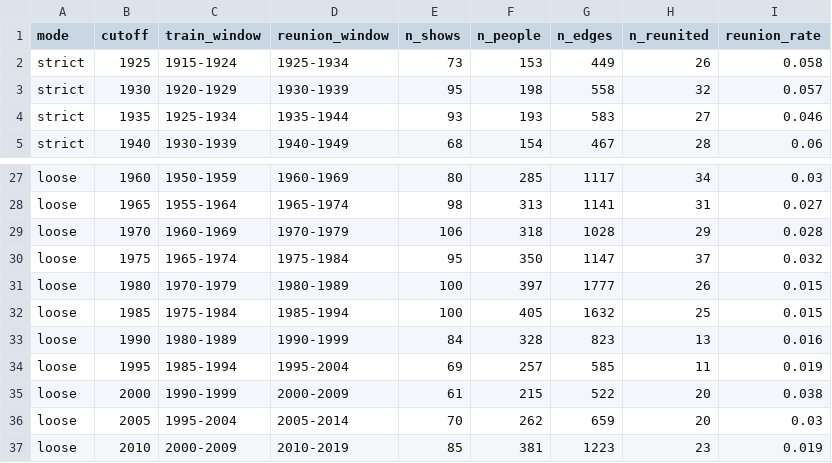
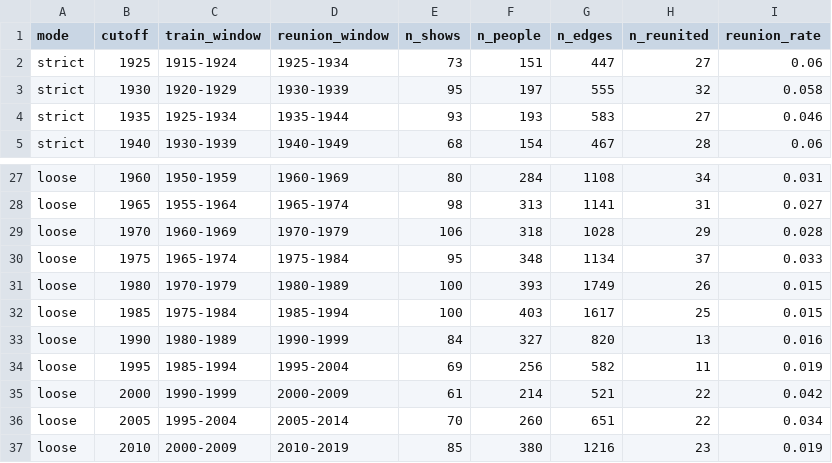
Before and after one commit to rubyngo1610/broadway-network-reunion, a CSV file: outputs/tables/network_windows.csv, drawn as a sheet; only a part is shown, gaps mark what is left out; the diff covers the shown part only; the diff names each change by its address in the sheet, - before the commit and + after, or states it on an @@ line.

```diff
--- a/outputs/tables/network_windows.csv
+++ b/outputs/tables/network_windows.csv
-F2 (n_people): 153
+F2 (n_people): 151
-G2 (n_edges): 449
+G2 (n_edges): 447
-H2 (n_reunited): 26
+H2 (n_reunited): 27
-I2 (reunion_rate): 0.058
+I2 (reunion_rate): 0.06
-F3 (n_people): 198
+F3 (n_people): 197
-G3 (n_edges): 558
+G3 (n_edges): 555
-I3 (reunion_rate): 0.057
+I3 (reunion_rate): 0.058
-F27 (n_people): 285
+F27 (n_people): 284
-G27 (n_edges): 1117
+G27 (n_edges): 1108
-I27 (reunion_rate): 0.03
+I27 (reunion_rate): 0.031
-F30 (n_people): 350
+F30 (n_people): 348
-G30 (n_edges): 1147
+G30 (n_edges): 1134
-I30 (reunion_rate): 0.032
+I30 (reunion_rate): 0.033
-F31 (n_people): 397
+F31 (n_people): 393
-G31 (n_edges): 1777
+G31 (n_edges): 1749
-F32 (n_people): 405
+F32 (n_people): 403
-G32 (n_edges): 1632
+G32 (n_edges): 1617
-F33 (n_people): 328
+F33 (n_people): 327
-G33 (n_edges): 823
+G33 (n_edges): 820
-F34 (n_people): 257
+F34 (n_people): 256
-G34 (n_edges): 585
+G34 (n_edges): 582
-F35 (n_people): 215
+F35 (n_people): 214
-G35 (n_edges): 522
+G35 (n_edges): 521
-H35:H36 (n_reunited): 20
+H35:H36 (n_reunited): 22
-I35 (reunion_rate): 0.038
+I35 (reunion_rate): 0.042
-F36 (n_people): 262
+F36 (n_people): 260
-G36 (n_edges): 659
+G36 (n_edges): 651
-I36 (reunion_rate): 0.03
+I36 (reunion_rate): 0.034
-F37 (n_people): 381
+F37 (n_people): 380
-G37 (n_edges): 1223
+G37 (n_edges): 1216
```
Also changed, not shown: 31 edited cells elsewhere in this file, outputs/tables/coverage_by_role_decade.csv, outputs/tables/people_coverage.csv, 9 other files.
